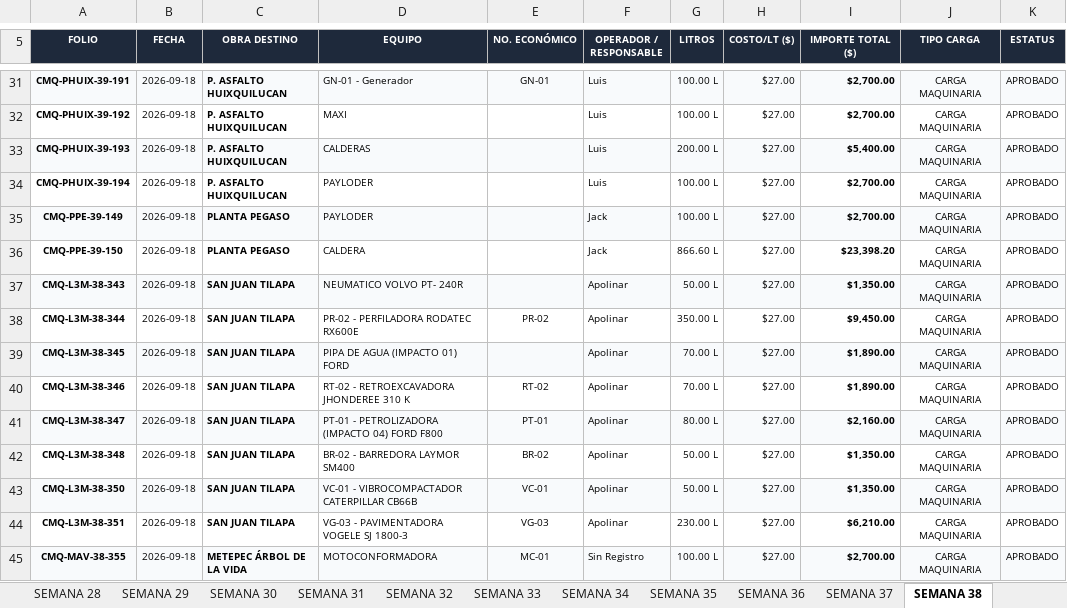
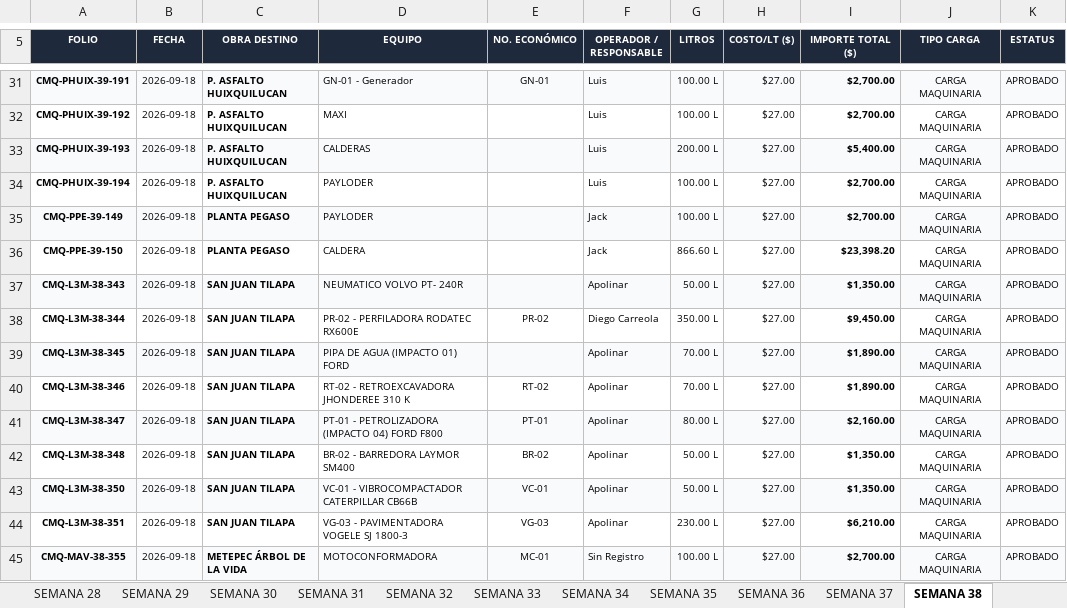
Before and after one commit to Jara235/proyectofenix, an Excel workbook: Reportes/Reporte_General_Combustible.xlsx, sheet SEMANA 38, drawn as a sheet; only a part is shown, gaps mark what is left out; values as stored, in another font and other column widths than the file's, no borders; the diff names each change by its address in the sheet, - before the commit and + after, or states it on an @@ line.

```diff
--- a/Reportes/Reporte_General_Combustible.xlsx (sheet SEMANA 38)
+++ b/Reportes/Reporte_General_Combustible.xlsx (sheet SEMANA 38)
-F38 (OPERADOR / RESPONSABLE): Apolinar
+F38 (OPERADOR / RESPONSABLE): Diego Carreola
```
Also changed, not shown: sheet RESUMEN GENERAL, sheet CONSOLIDADO POR OBRA, 10 other files.
